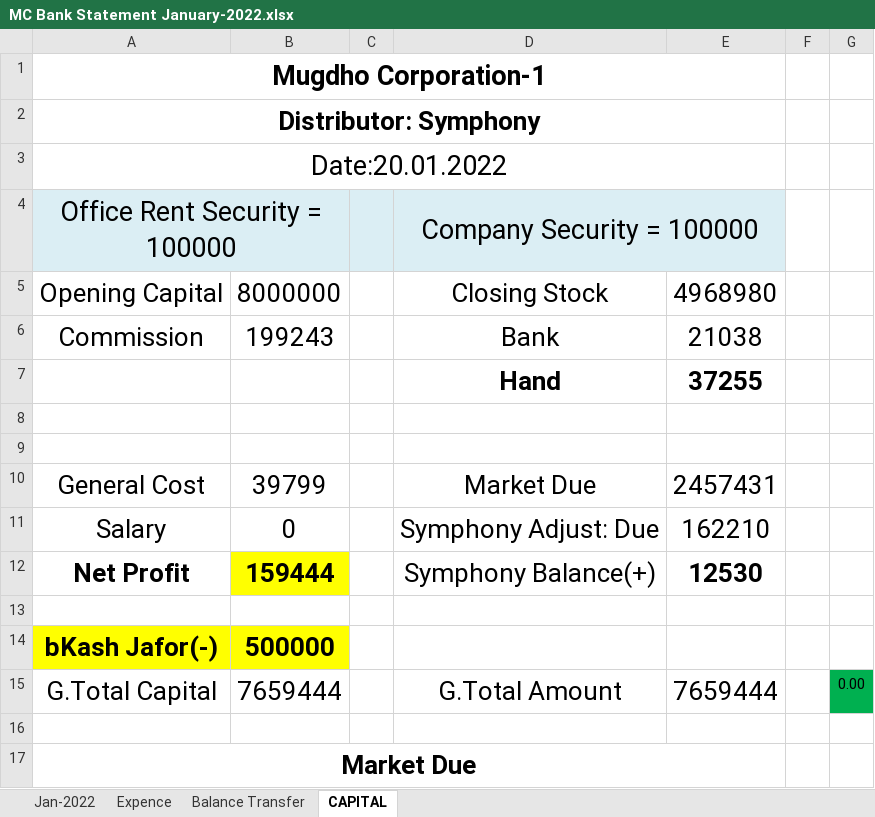
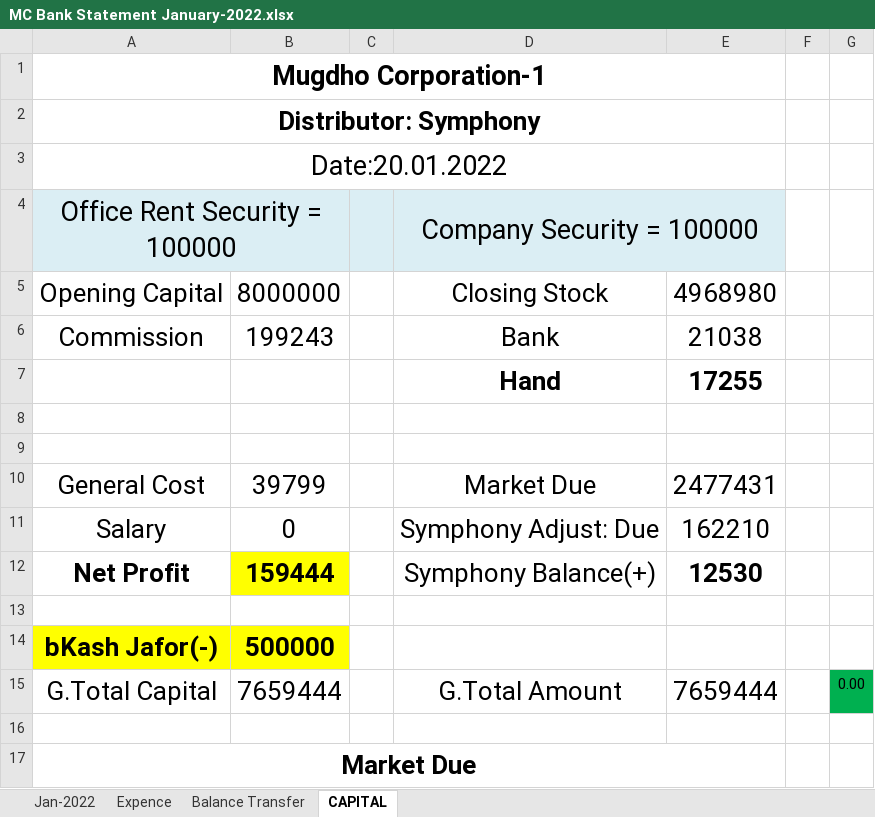
Before and after one commit to rahinul/MCU, an Excel workbook: 2022/Symphony/January/20.01.2022/MC Bank Statement January-2022.xlsx, sheet CAPITAL, drawn as a sheet; only a part is shown; values as stored, in another font and other column widths than the file's, no borders; the diff names each change by its address in the sheet, - before the commit and + after, or states it on an @@ line.

```diff
--- a/2022/Symphony/January/20.01.2022/MC Bank Statement January-2022.xlsx (sheet CAPITAL)
+++ b/2022/Symphony/January/20.01.2022/MC Bank Statement January-2022.xlsx (sheet CAPITAL)
-E7: 37255
+E7: 17255
-E10: 2457431
+E10: 2477431
```
Also changed, not shown: sheet Balance Transfer.
